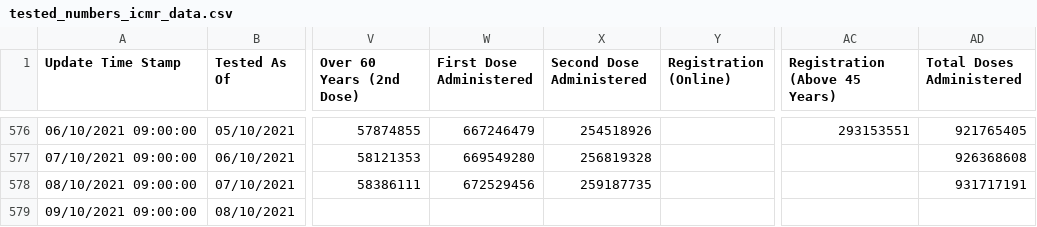
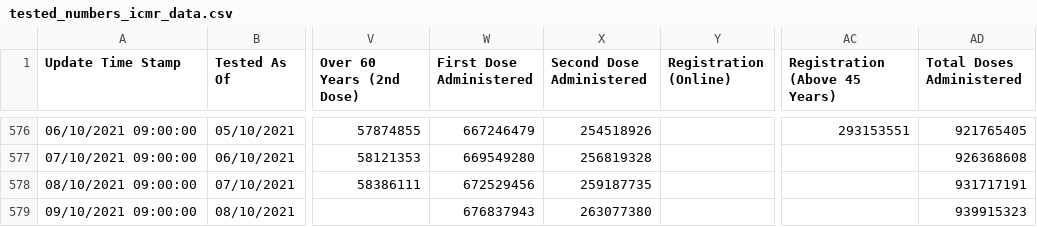
Before and after one commit to covid19india/data, a CSV file: csv/latest/tested_numbers_icmr_data.csv, drawn as a sheet; only a part is shown, gaps mark what is left out; the diff names each change by its address in the sheet, - before the commit and + after, or states it on an @@ line.

Commit message:
data updated on - Sat Oct  9 09:22:27 IST 2021

```diff
--- a/csv/latest/tested_numbers_icmr_data.csv
+++ b/csv/latest/tested_numbers_icmr_data.csv
-W579 (First Dose Administered): (empty)
+W579 (First Dose Administered): 676837943
-X579 (Second Dose Administered): (empty)
+X579 (Second Dose Administered): 263077380
-AD579 (Total Doses Administered): (empty)
+AD579 (Total Doses Administered): 939915323
```
Also changed, not shown: csv/latest/case_time_series.csv, csv/latest/district_wise.csv, 13 other files.
